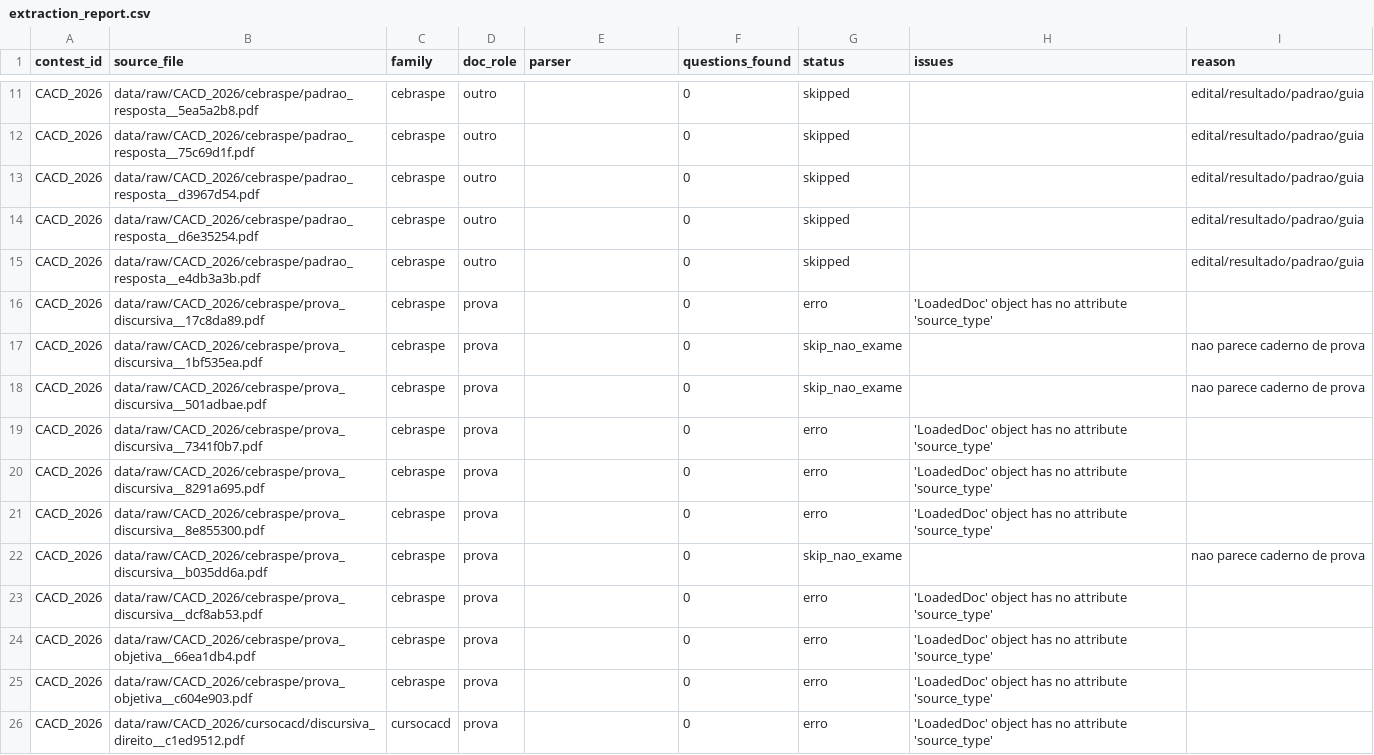
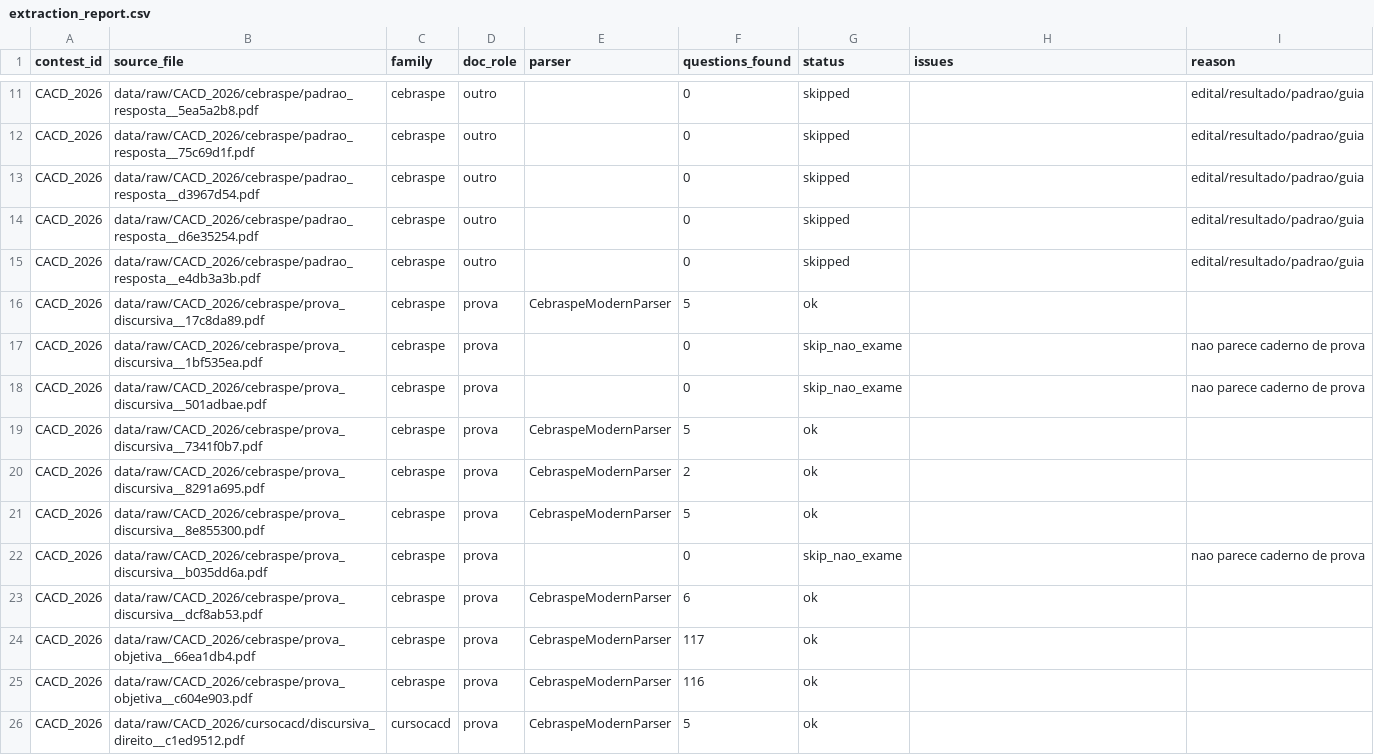
Before and after one commit to JSSO0/padrao-embaixador, a CSV file: data/processed/extraction_report.csv, drawn as a sheet; only a part is shown, gaps mark what is left out; the diff covers the shown part only.

Commit message:
feat(parser): etapa 5 - parsers por familia (em progresso)
- models pydantic, loader ciente de colunas com gutter real, linear_text
- parsers: cebraspe_modern (itens inline/soltos + seed de contador global),
  iades, cespe_legacy; factory por familia
- answer_merger: regex C/E, regex letras, parser posicional da tabela
  cebraspe 2024-2026 (X = anulado)
- build_dataset.py: orquestrador CLI (classify/parse/merge/dedup/parquet)
- teste CACD_2026: 239 itens extraidos (240 esperados pelo gabarito)

```diff
--- a/data/processed/extraction_report.csv
+++ b/data/processed/extraction_report.csv
@@ -15,12 +15,12 @@ CACD_2026,data/raw/CACD_2026/cebraspe/padrao_resposta__d6e35254.pdf,cebraspe,out
 CACD_2026,data/raw/CACD_2026/cebraspe/padrao_resposta__e4db3a3b.pdf,cebraspe,outro,,0,skipped,,edital/resultado/padrao/guia
-CACD_2026,data/raw/CACD_2026/cebraspe/prova_discursiva__17c8da89.pdf,cebraspe,prova,,0,erro,'LoadedDoc' object has no attribute 'source_type',
+CACD_2026,data/raw/CACD_2026/cebraspe/prova_discursiva__17c8da89.pdf,cebraspe,prova,CebraspeModernParser,5,ok,,
 CACD_2026,data/raw/CACD_2026/cebraspe/prova_discursiva__1bf535ea.pdf,cebraspe,prova,,0,skip_nao_exame,,nao parece caderno de prova
 CACD_2026,data/raw/CACD_2026/cebraspe/prova_discursiva__501adbae.pdf,cebraspe,prova,,0,skip_nao_exame,,nao parece caderno de prova
-CACD_2026,data/raw/CACD_2026/cebraspe/prova_discursiva__7341f0b7.pdf,cebraspe,prova,,0,erro,'LoadedDoc' object has no attribute 'source_type',
-CACD_2026,data/raw/CACD_2026/cebraspe/prova_discursiva__8291a695.pdf,cebraspe,prova,,0,erro,'LoadedDoc' object has no attribute 'source_type',
-CACD_2026,data/raw/CACD_2026/cebraspe/prova_discursiva__8e855300.pdf,cebraspe,prova,,0,erro,'LoadedDoc' object has no attribute 'source_type',
+CACD_2026,data/raw/CACD_2026/cebraspe/prova_discursiva__7341f0b7.pdf,cebraspe,prova,CebraspeModernParser,5,ok,,
+CACD_2026,data/raw/CACD_2026/cebraspe/prova_discursiva__8291a695.pdf,cebraspe,prova,CebraspeModernParser,2,ok,,
+CACD_2026,data/raw/CACD_2026/cebraspe/prova_discursiva__8e855300.pdf,cebraspe,prova,CebraspeModernParser,5,ok,,
 CACD_2026,data/raw/CACD_2026/cebraspe/prova_discursiva__b035dd6a.pdf,cebraspe,prova,,0,skip_nao_exame,,nao parece caderno de prova
-CACD_2026,data/raw/CACD_2026/cebraspe/prova_discursiva__dcf8ab53.pdf,cebraspe,prova,,0,erro,'LoadedDoc' object has no attribute 'source_type',
-CACD_2026,data/raw/CACD_2026/cebraspe/prova_objetiva__66ea1db4.pdf,cebraspe,prova,,0,erro,'LoadedDoc' object has no attribute 'source_type',
-CACD_2026,data/raw/CACD_2026/cebraspe/prova_objetiva__c604e903.pdf,cebraspe,prova,,0,erro,'LoadedDoc' object has no attribute 'source_type',
-CACD_2026,data/raw/CACD_2026/cursocacd/discursiva_direito__c1ed9512.pdf,cursocacd,prova,,0,erro,'LoadedDoc' object has no attribute 'source_type',
+CACD_2026,data/raw/CACD_2026/cebraspe/prova_discursiva__dcf8ab53.pdf,cebraspe,prova,CebraspeModernParser,6,ok,,
+CACD_2026,data/raw/CACD_2026/cebraspe/prova_objetiva__66ea1db4.pdf,cebraspe,prova,CebraspeModernParser,117,ok,,
+CACD_2026,data/raw/CACD_2026/cebraspe/prova_objetiva__c604e903.pdf,cebraspe,prova,CebraspeModernParser,116,ok,,
+CACD_2026,data/raw/CACD_2026/cursocacd/discursiva_direito__c1ed9512.pdf,cursocacd,prova,CebraspeModernParser,5,ok,,
```
Also changed, not shown: 28 edited cells elsewhere in this file, 6 other files.
